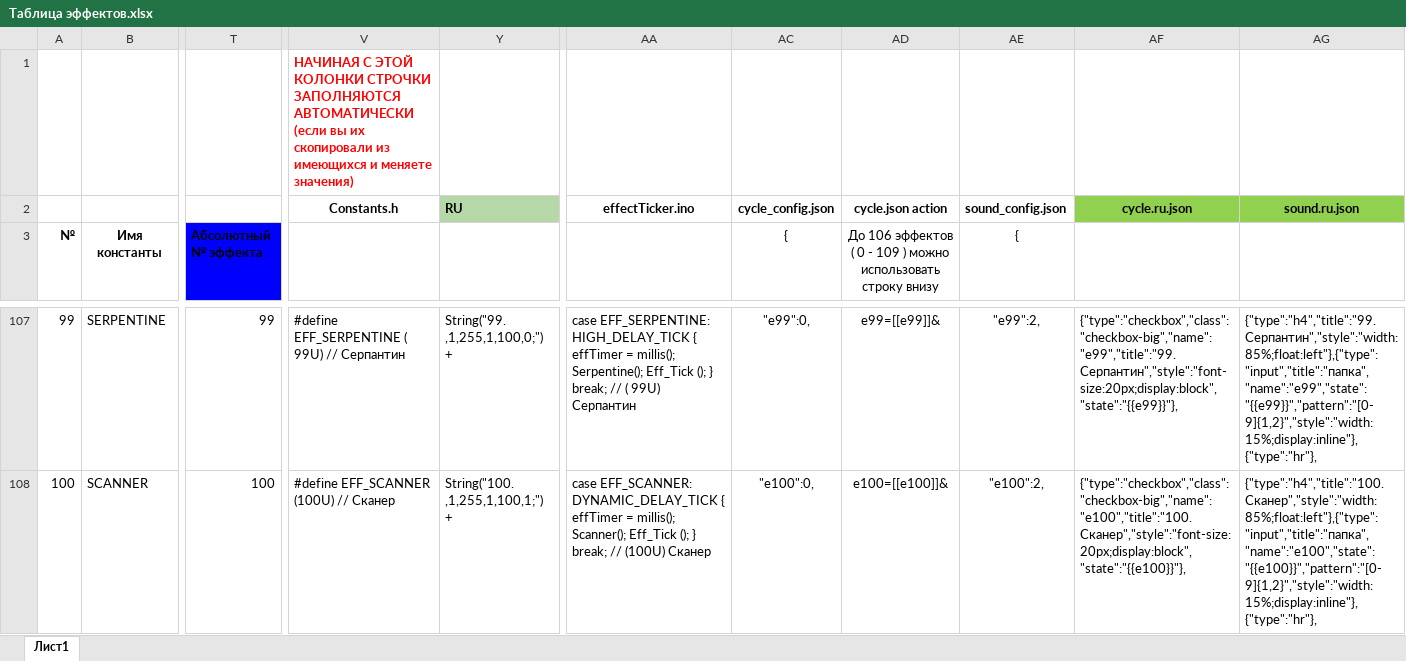
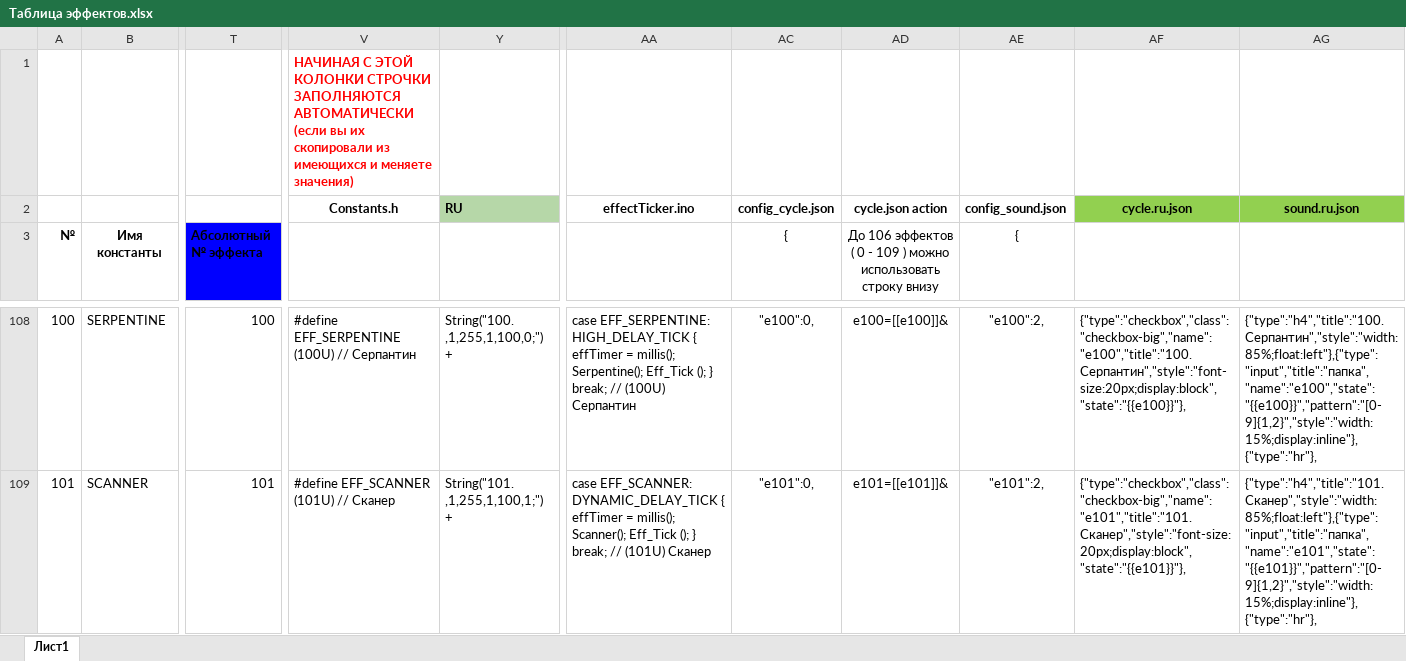
Before and after one commit to MishanyaTS/FieryLedLamp_New_WEB, an Excel workbook: FieryLedLamp_New_WEB/Таблица эффектов.xlsx, sheet Лист1, drawn as a sheet; only a part is shown, gaps mark what is left out; values as stored, in another font and other column widths than the file's, no borders; addresses are those after the commit; the diff covers the shown part only; the diff names each change by its address in the sheet, - before the commit and + after, or states it on an @@ line.

```diff
--- a/FieryLedLamp_New_WEB/Таблица эффектов.xlsx (sheet Лист1)
+++ b/FieryLedLamp_New_WEB/Таблица эффектов.xlsx (sheet Лист1)
-AC2 ({): cycle_config.json
+AC2 ({): config_cycle.json
-AE2 ({): sound_config.json
+AE2 ({): config_sound.json
@@ column A (№) renumbered from row 100 down @@
-T108 (Абсолютный № эффекта): 99
+T108 (Абсолютный № эффекта): 100
-V108: #define EFF_SERPENTINE ( 99U) // Серпантин
+V108: #define EFF_SERPENTINE (100U) // Серпантин
-Y108: String("99. ,1,255,1,100,0;") +
+Y108: String("100. ,1,255,1,100,0;") +
-AA108: …break; // ( 99U) Серпантин
+AA108: …break; // (100U) Серпантин
-AC108 ({): "e99":0,
+AC108 ({): "e100":0,
-AD108: e99=[[e99]]&
+AD108: e100=[[e100]]&
-AE108 ({): "e99":2,
+AE108 ({): "e100":2,
-AF108: {"type":"checkbox","class":"checkbox-big","name":"e99","title":"99. Серпантин","style":"font-size:20px;display:block","state":"{{e99}}"},
+AF108: {"type":"checkbox","class":"checkbox-big","name":"e100","title":"100. Серпантин","style":"font-size:20px;display:block","state":"{{e100}}"},
-AG108: {"type":"h4","title":"99. Серпантин","style":"width:85%;float:left"},{"type":"input","title":"папка","name":"e99","state":"{{e99}}","pattern":"[0-9]{1,2}","style":"width:15%;display:inline"},{"type":"hr"},
+AG108: {"type":"h4","title":"100. Серпантин","style":"width:85%;float:left"},{"type":"input","title":"папка","name":"e100","state":"{{e100}}","pattern":"[0-9]{1,2}","style":"width:15%;display:inline"},{"type":"hr"},
-T109 (Абсолютный № эффекта): 100
+T109 (Абсолютный № эффекта): 101
-V109: #define EFF_SCANNER (100U) // Сканер
+V109: #define EFF_SCANNER (101U) // Сканер
-Y109: String("100. ,1,255,1,100,1;") +
+Y109: String("101. ,1,255,1,100,1;") +
-AA109: …break; // (100U) Сканер
+AA109: …break; // (101U) Сканер
-AC109 ({): "e100":0,
+AC109 ({): "e101":0,
-AD109: e100=[[e100]]&
+AD109: e101=[[e101]]&
-AE109 ({): "e100":2,
+AE109 ({): "e101":2,
-AF109: {"type":"checkbox","class":"checkbox-big","name":"e100","title":"100. Сканер","style":"font-size:20px;display:block","state":"{{e100}}"},
+AF109: {"type":"checkbox","class":"checkbox-big","name":"e101","title":"101. Сканер","style":"font-size:20px;display:block","state":"{{e101}}"},
-AG109: {"type":"h4","title":"100. Сканер","style":"width:85%;float:left"},{"type":"input","title":"папка","name":"e100","state":"{{e100}}","pattern":"[0-9]{1,2}","style":"width:15%;display:inline"},{"type":"hr"},
+AG109: {"type":"h4","title":"101. Сканер","style":"width:85%;float:left"},{"type":"input","title":"папка","name":"e101","state":"{{e101}}","pattern":"[0-9]{1,2}","style":"width:15%;display:inline"},{"type":"hr"},
```
Also changed, not shown: 2 added rows, 1 removed row and 426 edited cells elsewhere in this sheet, formulas that keep their value, hidden cells, 54 other files.
